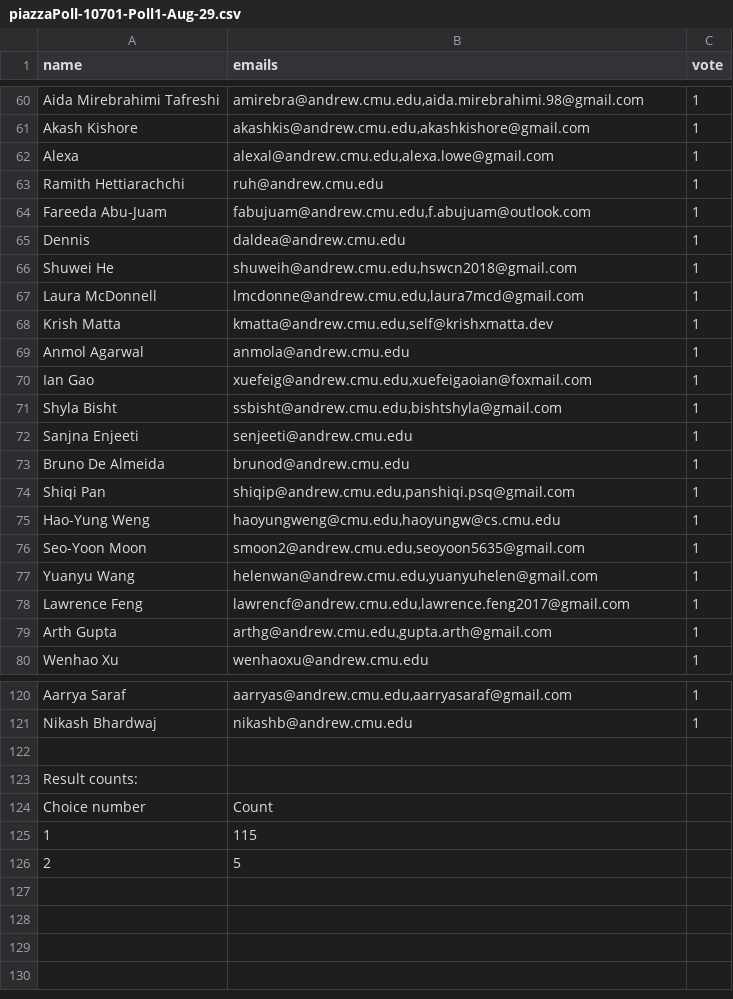
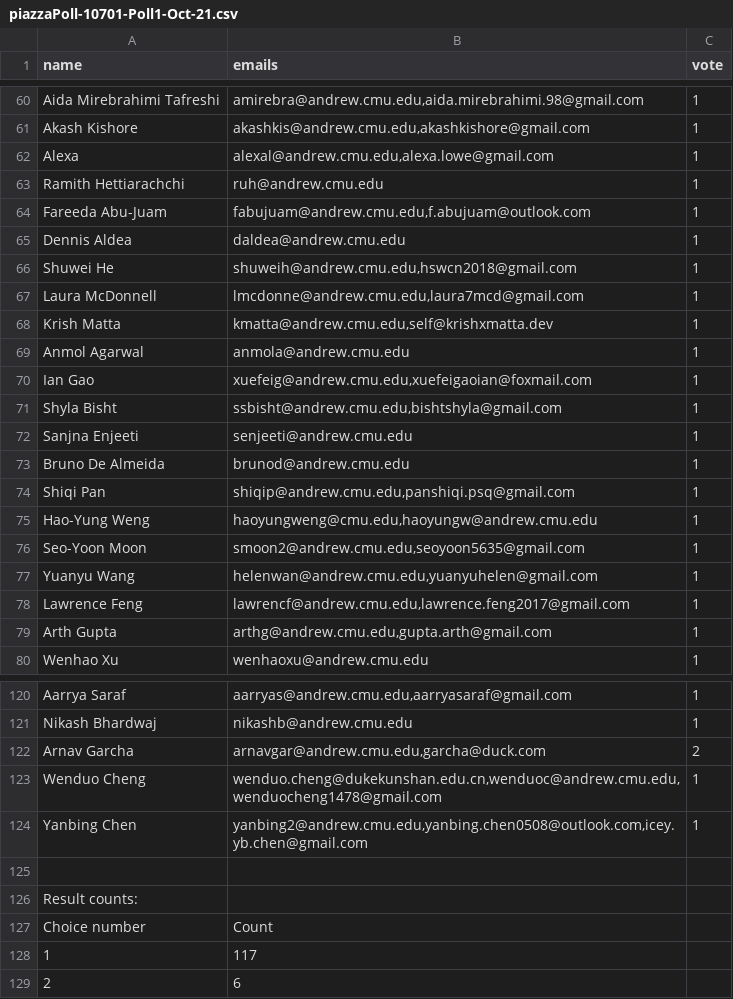
Before and after one commit to dpbird/UsefulSystemWork, a CSV file: Poll Email Address Fixer/Piazza Polls/piazzaPoll-10701-Poll1-Oct-21.csv (was Poll Email Address Fixer/Piazza Polls/piazzaPoll-10701-Poll1-Aug-29.csv), drawn as a sheet; only a part is shown, gaps mark what is left out.

```diff
--- a/Poll Email Address Fixer/Piazza Polls/piazzaPoll-10701-Poll1-Aug-29.csv
+++ b/Poll Email Address Fixer/Piazza Polls/piazzaPoll-10701-Poll1-Oct-21.csv
@@ -64,3 +64,3 @@ Ramith Hettiarachchi,"ruh@andrew.cmu.edu","1"
 Fareeda Abu-Juam,"fabujuam@andrew.cmu.edu,f.abujuam@outlook.com","1"
-Dennis,"daldea@andrew.cmu.edu","1"
+Dennis Aldea,"daldea@andrew.cmu.edu","1"
 Shuwei He,"shuweih@andrew.cmu.edu,hswcn2018@gmail.com","1"
@@ -74,3 +74,3 @@ Bruno De Almeida,"brunod@andrew.cmu.edu","1"
 Shiqi Pan,"shiqip@andrew.cmu.edu,panshiqi.psq@gmail.com","1"
-Hao-Yung Weng,"haoyungweng@cmu.edu,haoyungw@cs.cmu.edu","1"
+Hao-Yung Weng,"haoyungweng@cmu.edu,haoyungw@andrew.cmu.edu","1"
 Seo-Yoon Moon,"smoon2@andrew.cmu.edu,seoyoon5635@gmail.com","1"
@@ -121,2 +121,5 @@ Aarrya Saraf,"aarryas@andrew.cmu.edu,aarryasaraf@gmail.com","1"
 Nikash Bhardwaj,"nikashb@andrew.cmu.edu","1"
+Arnav Garcha,"arnavgar@andrew.cmu.edu,garcha@duck.com","2"
+Wenduo Cheng,"wenduo.cheng@dukekunshan.edu.cn,wenduoc@andrew.cmu.edu,wenduocheng1478@gmail.com","1"
+Yanbing Chen,"yanbing2@andrew.cmu.edu,yanbing.chen0508@outlook.com,icey.yb.chen@gmail.com","1"
 
@@ -124,3 +127,3 @@ Result counts:
 Choice number,Count
-1,115
-2,5
+1,117
+2,6
```
Also changed, not shown: 41 other files.
